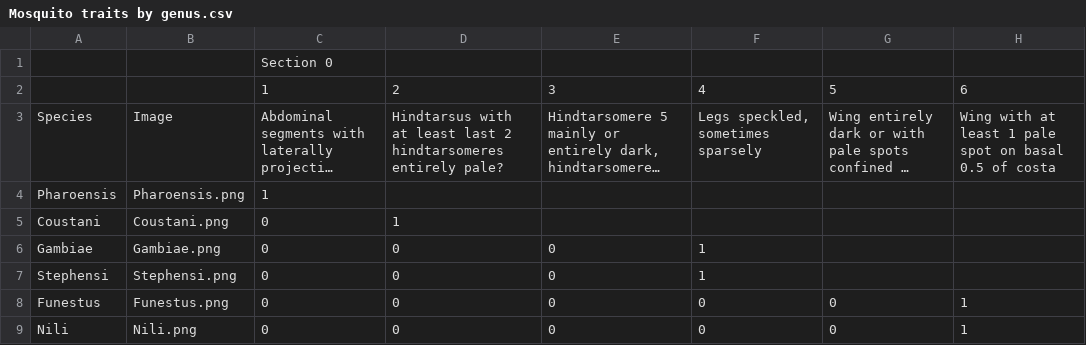
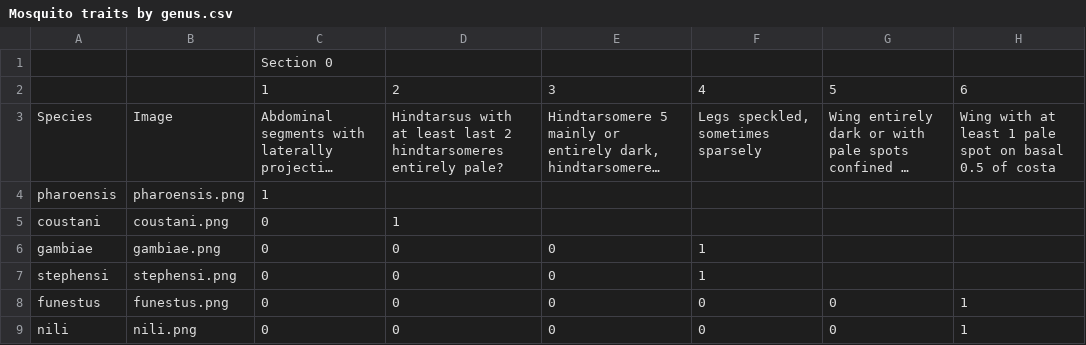
Before and after one commit to mishmashi/mosquitonator, a CSV file: Mosquito traits by genus.csv, drawn as a sheet; only a part is shown; long unchanged cells end in …; the diff names each change by its address in the sheet, - before the commit and + after, or states it on an @@ line.

Commit message:
Update Mosquito traits by genus.csv

```diff
--- a/Mosquito traits by genus.csv
+++ b/Mosquito traits by genus.csv
-A4: Pharoensis
+A4: pharoensis
-B4: Pharoensis.png
+B4: pharoensis.png
-A5: Coustani
+A5: coustani
-B5: Coustani.png
+B5: coustani.png
-A6: Gambiae
+A6: gambiae
-B6: Gambiae.png
+B6: gambiae.png
-A7: Stephensi
+A7: stephensi
-B7: Stephensi.png
+B7: stephensi.png
-A8: Funestus
+A8: funestus
-B8: Funestus.png
+B8: funestus.png
-A9: Nili
+A9: nili
-B9: Nili.png
+B9: nili.png
```
